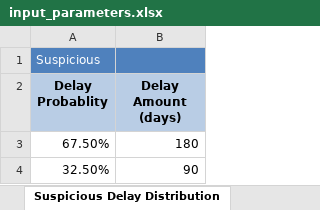
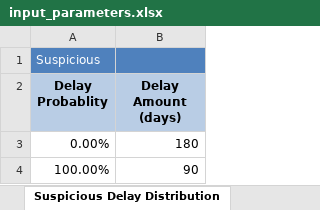
Before and after one commit to Konstantin-Volodin/Nadia-Simulation-Python-Uottawa, an Excel workbook: input/input_parameters.xlsx, sheet Suspicious Delay Distribution, drawn as a sheet; values as stored, in another font and other column widths than the file's, no borders; the diff names each change by its address in the sheet, - before the commit and + after, or states it on an @@ line.

```diff
--- a/input/input_parameters.xlsx (sheet Suspicious Delay Distribution)
+++ b/input/input_parameters.xlsx (sheet Suspicious Delay Distribution)
-A3 (Delay Probablity): 67.50%
+A3 (Delay Probablity): 0.00%
-A4 (Delay Probablity): 32.50%
+A4 (Delay Probablity): 100.00%
```
Also changed, not shown: sheet Distributions, sheet General Parameters, sheet Negative Delay Distribution, charts or pictures, 52 other files.
